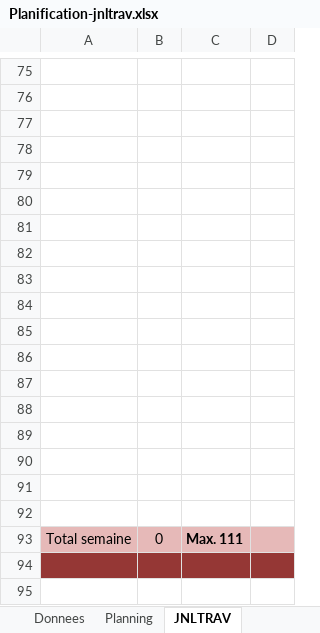
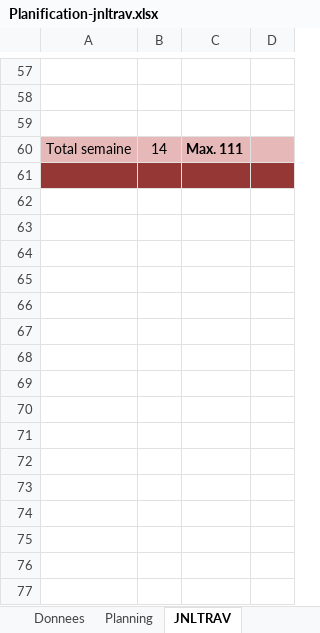
Before and after one commit to CielRii/E_TodoList, an Excel workbook: documents/Planification-jnltrav.xlsx, sheet JNLTRAV, drawn as a sheet; only a part is shown, gaps mark what is left out; values as stored, in another font and other column widths than the file's, no borders; charts and pictures not drawn; removed rows and columns are numbered as before the commit, all else as after; the diff covers the shown part only; the diff names each change by its address in the sheet, - before the commit and + after, or states it on an @@ line.

```diff
--- a/documents/Planification-jnltrav.xlsx (sheet JNLTRAV)
+++ b/documents/Planification-jnltrav.xlsx (sheet JNLTRAV)
-row 78: (empty)
-row 79: (empty)
-row 80: (empty)
-row 81: (empty)
-row 82: (empty)
-row 83: (empty)
-row 84: (empty)
-row 85: (empty)
-row 86: (empty)
-row 87: (empty)
-row 88: (empty)
-row 89: (empty)
-row 90: (empty)
-row 91: (empty)
-row 92: (empty)
-B60: 0
+B60: 14
```
Also changed, not shown: 4 added rows, 22 removed rows and 5 edited cells elsewhere in this sheet, sheet Planning, charts or pictures, 9 other files.
